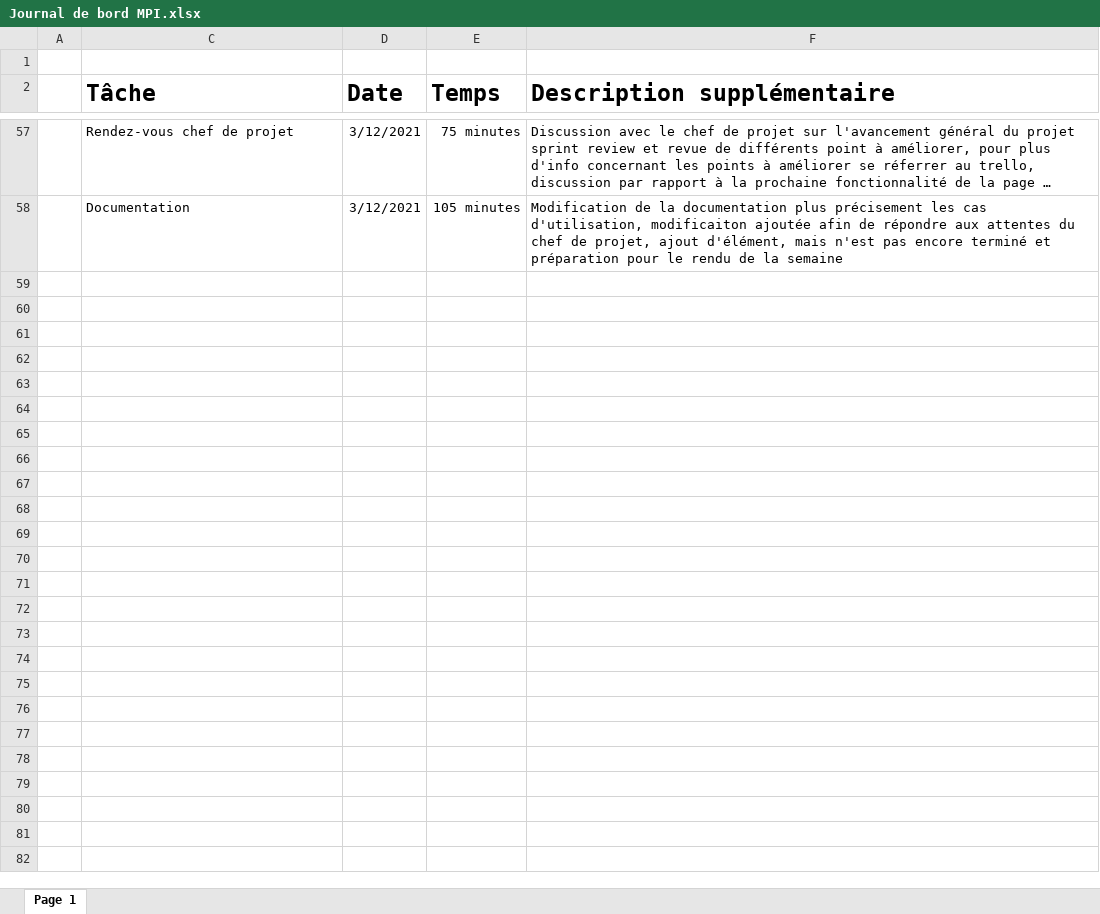
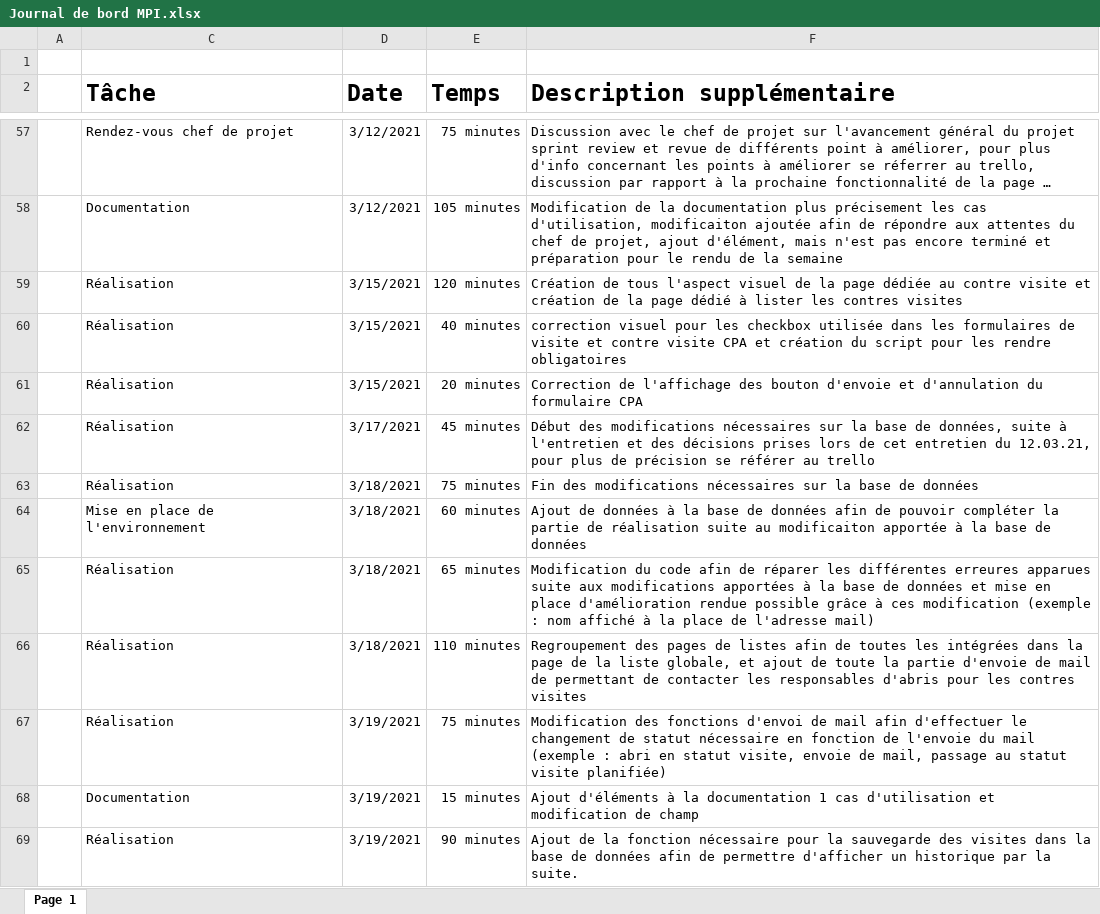
Before and after one commit to Pedroletti-Michael/PreTPI, an Excel workbook: Documentation/Journal de bord MPI.xlsx, sheet Page 1, drawn as a sheet; only a part is shown, gaps mark what is left out; long unchanged cells end in …; values as stored, in another font and other column widths than the file's, no borders; table styles not drawn; the diff names each change by its address in the sheet, - before the commit and + after, or states it on an @@ line.

Commit message:
Update
Mise à jour de la documentation et ajout d'éléments au code, comme la sauvegarde du changement de statut des défauts présents lors des contres visites et ajouts de différentes autres fonctionnalités, checker le trello pour plus d'information.

```diff
--- a/Documentation/Journal de bord MPI.xlsx (sheet Page 1)
+++ b/Documentation/Journal de bord MPI.xlsx (sheet Page 1)
+row 59:  | Réalisation | 3/15/2021 | 120 minutes | Création de tous l'aspect visuel de la page dédiée au contre visite et création de la page dédié à lister les contres visites
+row 60:  | Réalisation | 3/15/2021 | 40 minutes | correction visuel pour les checkbox utilisée dans les formulaires de visite et contre visite CPA et création du script pour les rendre obligatoires
+row 61:  | Réalisation | 3/15/2021 | 20 minutes | Correction de l'affichage des bouton d'envoie et d'annulation du formulaire CPA
+row 62:  | Réalisation | 3/17/2021 | 45 minutes | Début des modifications nécessaires sur la base de données, suite à l'entretien et des décisions prises lors de cet entretien du 12.03.21, pour plus de précision se référer au trello
+row 63:  | Réalisation | 3/18/2021 | 75 minutes | Fin des modifications nécessaires sur la base de données
+row 64:  | Mise en place de l'environnement | 3/18/2021 | 60 minutes | Ajout de données à la base de données afin de pouvoir compléter la partie de réalisation suite au modificaiton apportée à la base de données
+row 65:  | Réalisation | 3/18/2021 | 65 minutes | Modification du code afin de réparer les différentes erreures apparues suite aux modifications apportées à la base de données et mise en place d'amélioration rendue possible grâce à ces modification (exemple : nom affiché à la place de l'adresse mail)
+row 66:  | Réalisation | 3/18/2021 | 110 minutes | Regroupement des pages de listes afin de toutes les intégrées dans la page de la liste globale, et ajout de toute la partie d'envoie de mail de permettant de contacter les responsables d'abris pour les contres visites
+row 67:  | Réalisation | 3/19/2021 | 75 minutes | Modification des fonctions d'envoi de mail afin d'effectuer le changement de statut nécessaire en fonction de l'envoie du mail (exemple : abri en statut visite, envoie de mail, passage au statut visite planifiée)
+row 68:  | Documentation | 3/19/2021 | 15 minutes | Ajout d'éléments à la documentation 1 cas d'utilisation et modification de champ
+row 69:  | Réalisation | 3/19/2021 | 90 minutes | Ajout de la fonction nécessaire pour la sauvegarde des visites dans la base de données afin de permettre d'afficher un historique par la suite.
```
Also changed, not shown: 9 other files.
